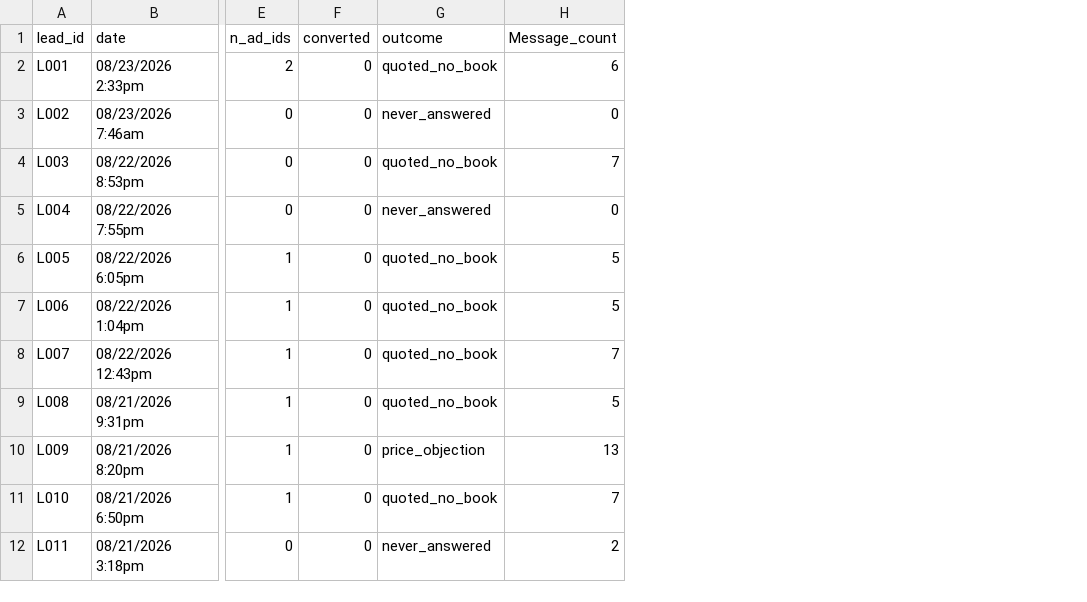
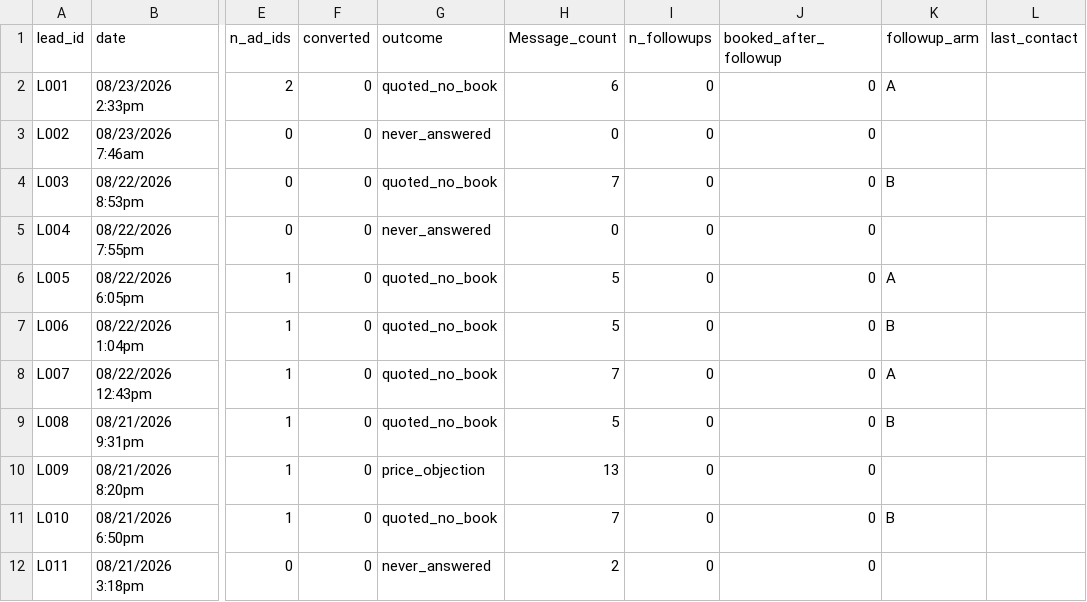
Before and after one commit to castanedaisaac786-byte/inland-analytics, a CSV file: data/leads_anonymized.csv, drawn as a sheet; only a part is shown, gaps mark what is left out; the diff names each change by its address in the sheet, - before the commit and + after, or states it on an @@ line.

Commit message:
Assign 64 stalled leads to randomized follow-up arms

```diff
--- a/data/leads_anonymized.csv
+++ b/data/leads_anonymized.csv
+column I (n_followups), rows 2-12: all 0
+column J (booked_after_followup), rows 2-12: all 0
+column K (followup_arm), rows 2-11: A |  | B |  | A | B | A | B |  | B
+column L (last_contact), empty
```
